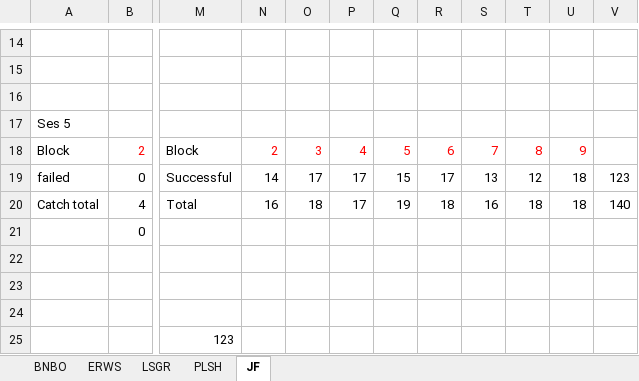
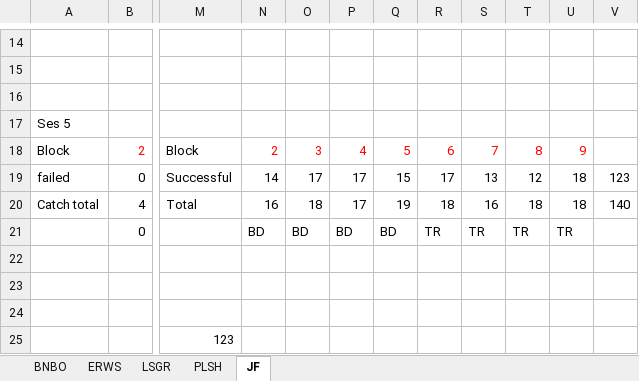
Before and after one commit to nabhagat/R_analysis, an Excel workbook: Analyzing Catch Trials_Nikunj.xlsx, sheet JF, drawn as a sheet; only a part is shown, gaps mark what is left out; values as stored, in another font and other column widths than the file's, no borders; the diff names each change by its address in the sheet, - before the commit and + after, or states it on an @@ line.

```diff
--- a/Analyzing Catch Trials_Nikunj.xlsx (sheet JF)
+++ b/Analyzing Catch Trials_Nikunj.xlsx (sheet JF)
-N21: (empty)
+N21: BD
-O21: (empty)
+O21: BD
-P21: (empty)
+P21: BD
-Q21: (empty)
+Q21: BD
-R21: (empty)
+R21: TR
-S21: (empty)
+S21: TR
-T21: (empty)
+T21: TR
-U21: (empty)
+U21: TR
```
Also changed, not shown: sheet PLSH, sheet BNBO, sheet LSGR, sheet ERWS, 2 other files.
